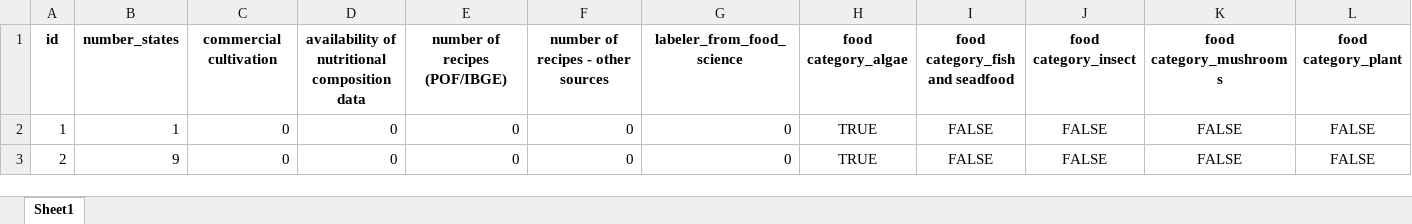
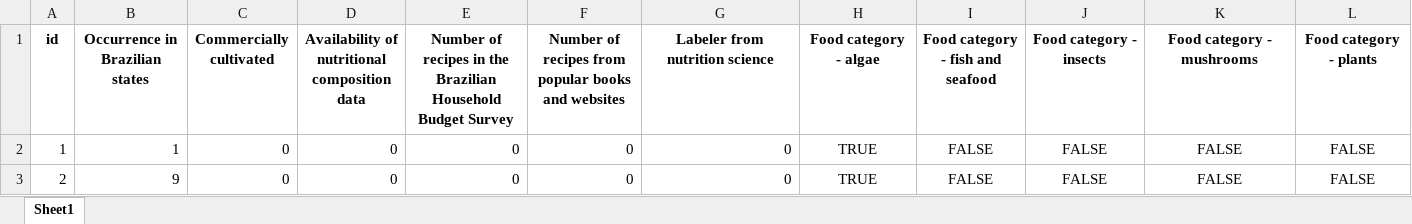
Before and after one commit to eliasjacob/paper_bionut, an Excel workbook: output/results.xlsx, sheet Sheet1, drawn as a sheet; only a part is shown; values as stored, in another font and other column widths than the file's, no borders; the diff covers the shown part only; the diff names each change by its address in the sheet, - before the commit and + after, or states it on an @@ line.

```diff
--- a/output/results.xlsx (sheet Sheet1)
+++ b/output/results.xlsx (sheet Sheet1)
-B1: number_states
+B1: Occurrence in Brazilian states
-C1: commercial cultivation
+C1: Commercially cultivated
-D1: availability of nutritional composition data
+D1: Availability of nutritional composition data
-E1: number of recipes (POF/IBGE)
+E1: Number of recipes in the Brazilian Household Budget Survey
-F1: number of recipes - other sources
+F1: Number of recipes from popular books and websites
-G1: labeler_from_food_science
+G1: Labeler from nutrition science
-H1: food category_algae
+H1: Food category - algae
-I1: food category_fish and seadfood
+I1: Food category - fish and seafood
-J1: food category_insect
+J1: Food category - insects
-K1: food category_mushrooms
+K1: Food category - mushrooms
-L1: food category_plant
+L1: Food category - plants
```
Also changed, not shown: 10 edited cells elsewhere in this sheet, 6 other files.
